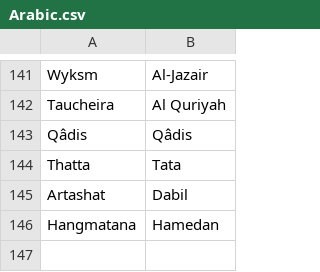
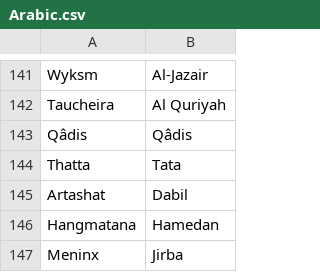
Before and after one commit to proompter-deluxe/Dawn-of-Civilization, a CSV file: Assets/Maps/Translations/Arabic.csv, drawn as a sheet; only a part is shown, gaps mark what is left out; the diff names each change by its address in the sheet, - before the commit and + after, or states it on an @@ line.

```diff
--- a/Assets/Maps/Translations/Arabic.csv
+++ b/Assets/Maps/Translations/Arabic.csv
+row 147: Meninx | Jirba
```
Also changed, not shown: Assets/Maps/Cities.csv, Assets/Maps/Translations/English.csv, 4 other files.
